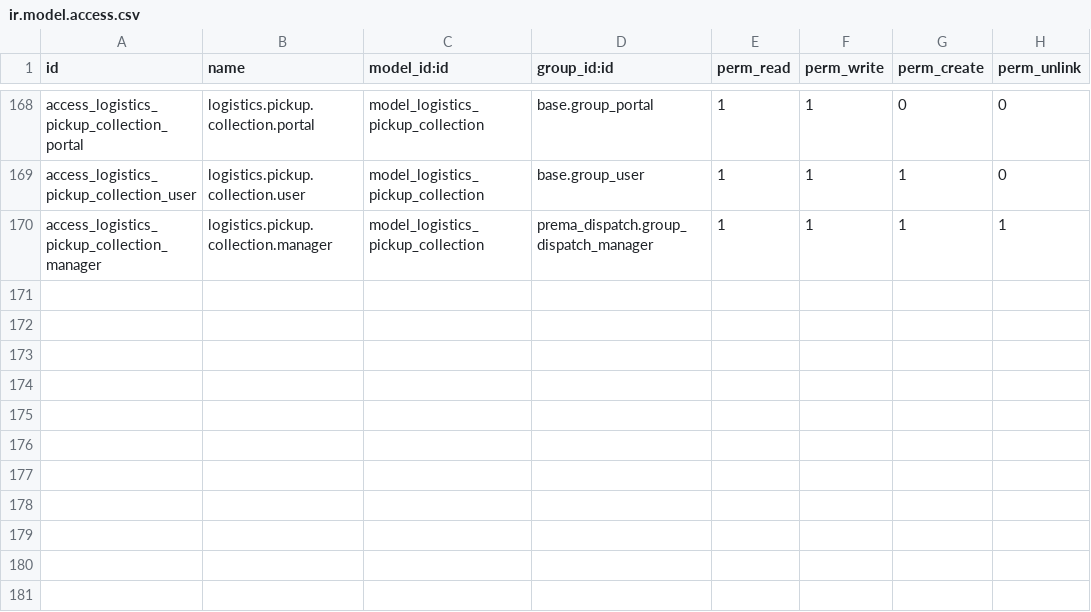
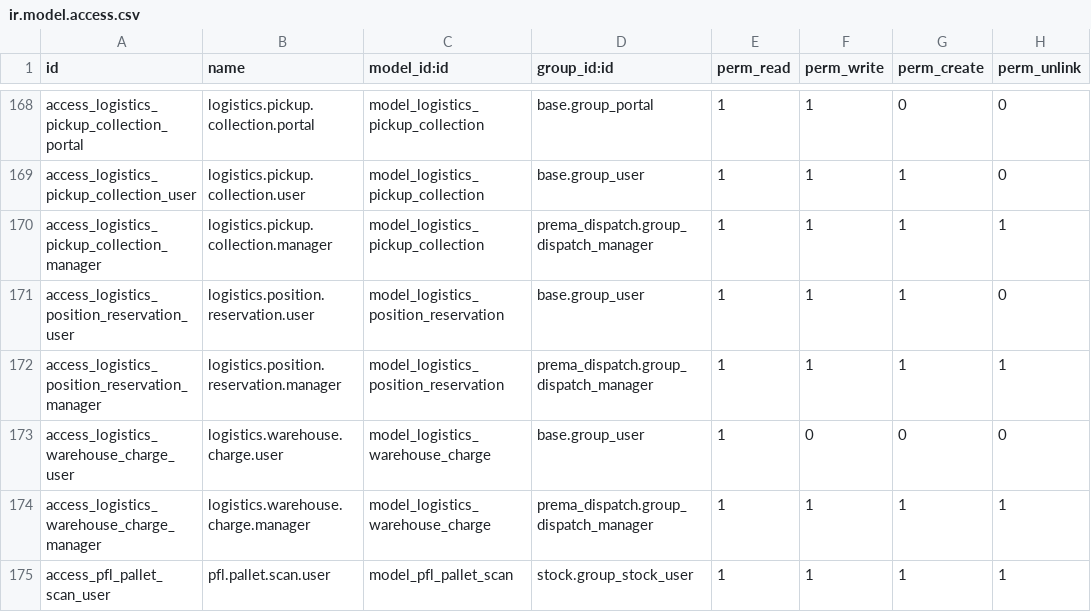
Before and after one commit to ahmadtibrahim/prema_dispatch, a CSV file: prema_logistics_booking/security/ir.model.access.csv, drawn as a sheet; only a part is shown, gaps mark what is left out; the diff names each change by its address in the sheet, - before the commit and + after, or states it on an @@ line.

```diff
--- a/prema_logistics_booking/security/ir.model.access.csv
+++ b/prema_logistics_booking/security/ir.model.access.csv
+row 171: access_logistics_position_reservation_user | logistics.position.reservation.user | model_logistics_position_reservation | base.group_user | 1 | 1 | 1 | 0
+row 172: access_logistics_position_reservation_manager | logistics.position.reservation.manager | model_logistics_position_reservation | prema_dispatch.group_dispatch_manager | 1 | 1 | 1 | 1
+row 173: access_logistics_warehouse_charge_user | logistics.warehouse.charge.user | model_logistics_warehouse_charge | base.group_user | 1 | 0 | 0 | 0
+row 174: access_logistics_warehouse_charge_manager | logistics.warehouse.charge.manager | model_logistics_warehouse_charge | prema_dispatch.group_dispatch_manager | 1 | 1 | 1 | 1
+row 175: access_pfl_pallet_scan_user | pfl.pallet.scan.user | model_pfl_pallet_scan | stock.group_stock_user | 1 | 1 | 1 | 1
```
Also changed, not shown: 2 other files.
